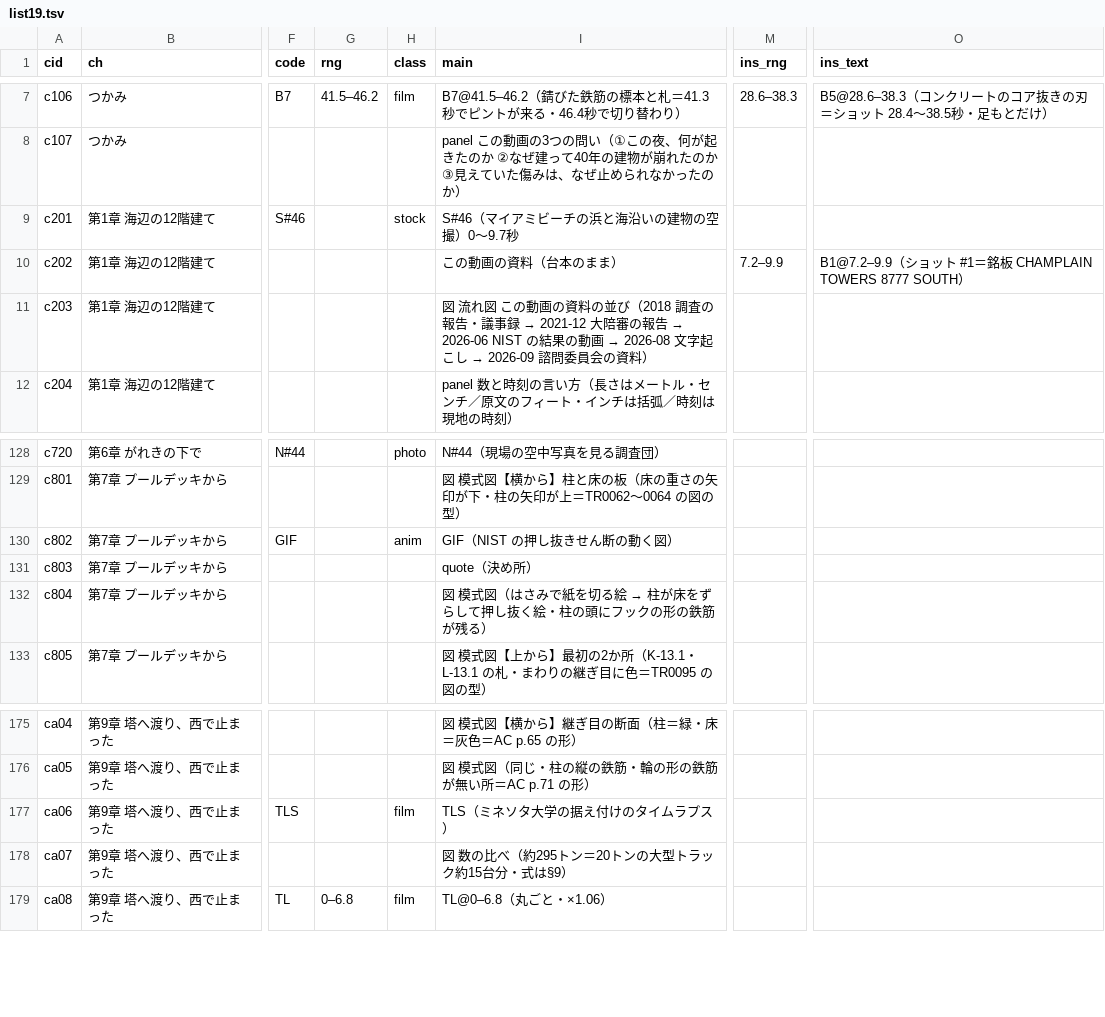
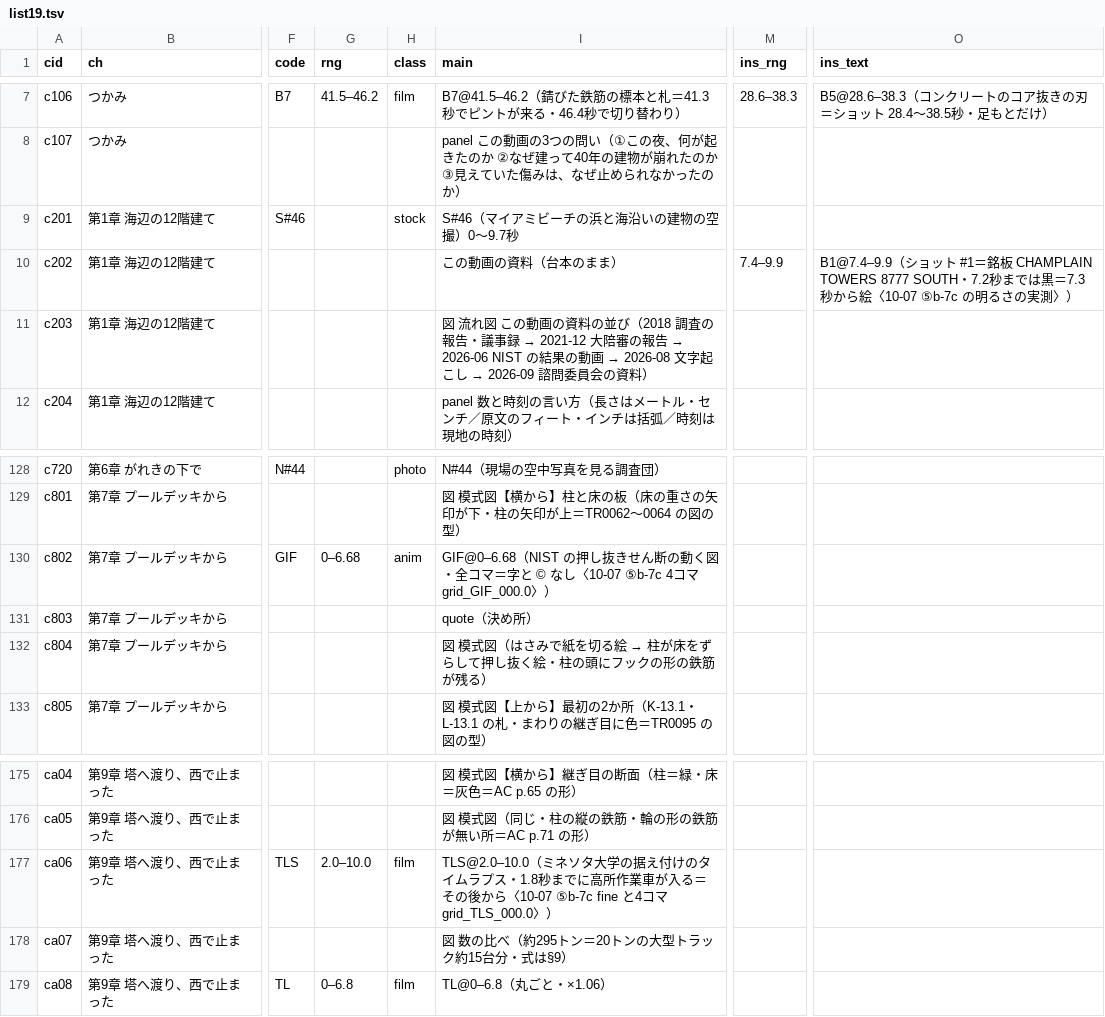
Before and after one commit to torotorotolo/zukai-engine, a TSV file: ref/ep19/eizou_build/list19.tsv, drawn as a sheet; only a part is shown, gaps mark what is left out; the diff names each change by its address in the sheet, - before the commit and + after, or states it on an @@ line.

```diff
--- a/ref/ep19/eizou_build/list19.tsv
+++ b/ref/ep19/eizou_build/list19.tsv
-M10 (ins_rng): 7.2–9.9
+M10 (ins_rng): 7.4–9.9
-O10 (ins_text): B1@7.2–9.9（ショット #1＝銘板 CHAMPLAIN TOWERS 8777 SOUTH）
+O10 (ins_text): B1@7.4–9.9（ショット #1＝銘板 CHAMPLAIN TOWERS 8777 SOUTH・7.2秒までは黒＝7.3秒から絵〈10-07 ⑤b-7c の明るさの実測〉）
-G130 (rng): (empty)
+G130 (rng): 0–6.68
-I130 (main): GIF（NIST の押し抜きせん断の動く図）
+I130 (main): GIF@0–6.68（NIST の押し抜きせん断の動く図・全コマ＝字と © なし〈10-07 ⑤b-7c 4コマ grid_GIF_000.0〉）
-G177 (rng): (empty)
+G177 (rng): 2.0–10.0
-I177 (main): TLS（ミネソタ大学の据え付けのタイムラプス）
+I177 (main): TLS@2.0–10.0（ミネソタ大学の据え付けのタイムラプス・1.8秒までに高所作業車が入る＝その後から〈10-07 ⑤b-7c fine と4コマ grid_TLS_000.0〉）
```
Also changed, not shown: ref/ep19/eizou_build/assign19.tsv, ref/ep19/eizou_build/fetch19.tsv, 36 other files.
